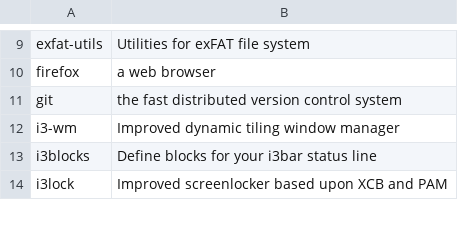
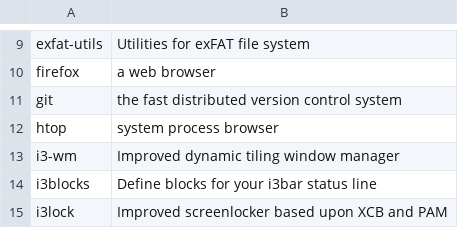
Before and after one commit to fhpraw/i3rice, a CSV file: pack.csv, drawn as a sheet; only a part is shown, gaps mark what is left out; the diff names each change by its address in the sheet, - before the commit and + after, or states it on an @@ line.

```diff
--- a/pack.csv
+++ b/pack.csv
+row 12: htop | system process browser
```
Also changed, not shown: 3 other files.
